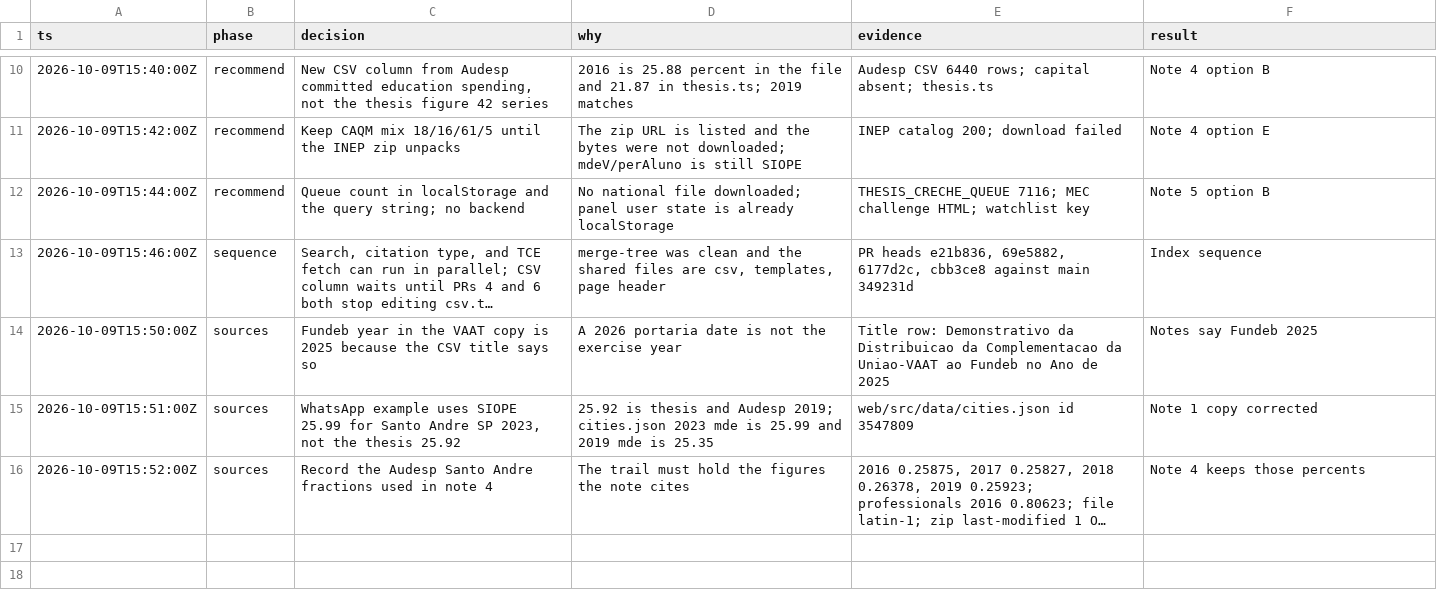
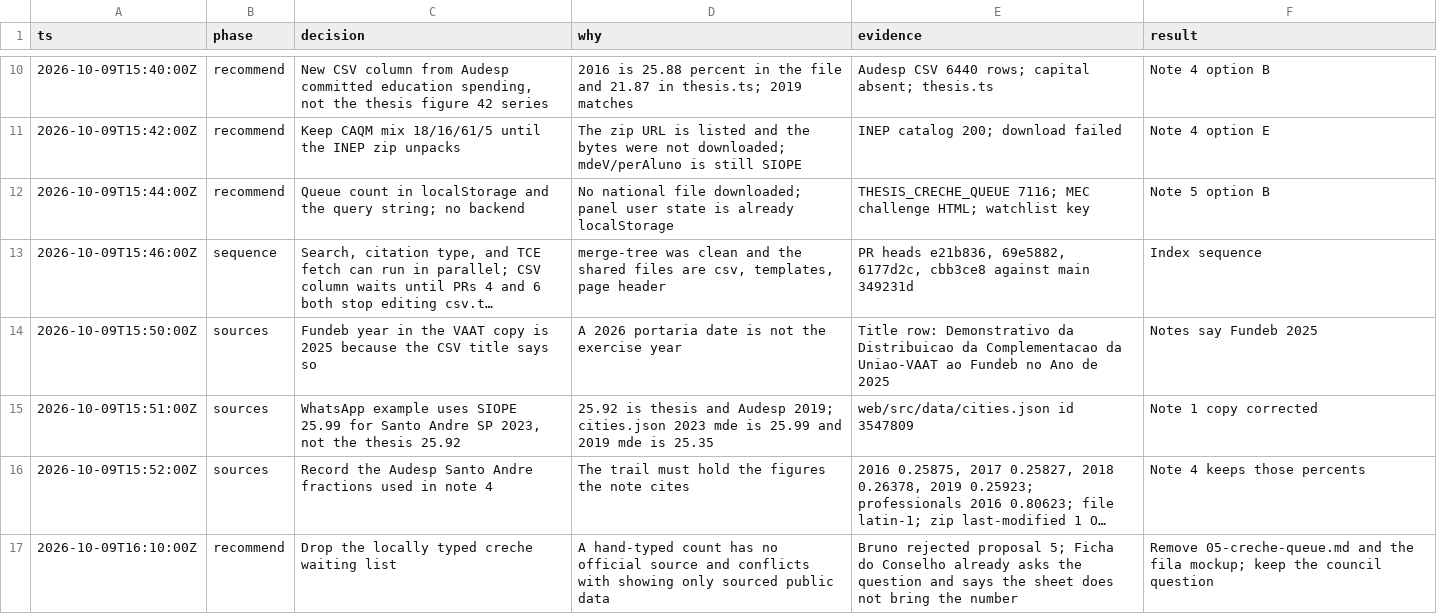
Before and after one commit to IamP5/radar-mde, a TSV file: docs/proposals/decisions.tsv, drawn as a sheet; only a part is shown, gaps mark what is left out; long unchanged cells end in …; the diff names each change by its address in the sheet, - before the commit and + after, or states it on an @@ line.

```diff
--- a/docs/proposals/decisions.tsv
+++ b/docs/proposals/decisions.tsv
+row 17: 2026-10-09T16:10:00Z | recommend | Drop the locally typed creche waiting list | A hand-typed count has no official source and conflicts with showing only sourced public data | Bruno rejected proposal 5; Ficha do Conselho already asks the question and says the sheet does not bring the number | Remove 05-creche-queue.md and the fila mockup; keep the council question
```
Also changed, not shown: 6 other files.
